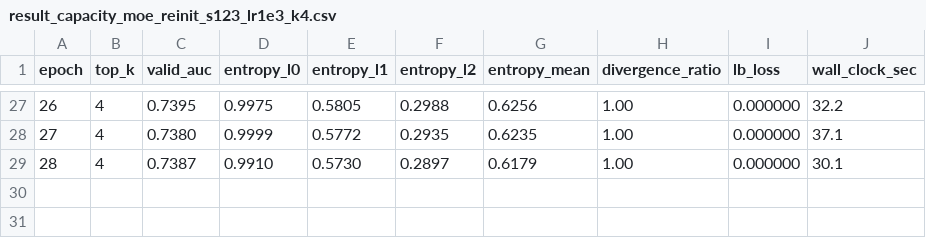
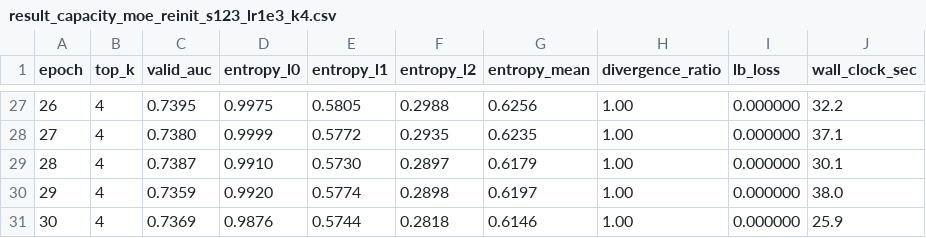
Before and after one commit to fabfish/LFM4Ads, a CSV file: result_capacity_moe_reinit_s123_lr1e3_k4.csv, drawn as a sheet; only a part is shown, gaps mark what is left out.

```diff
--- a/result_capacity_moe_reinit_s123_lr1e3_k4.csv
+++ b/result_capacity_moe_reinit_s123_lr1e3_k4.csv
@@ -29 +29,3 @@ epoch,top_k,valid_auc,entropy_l0,entropy_l1,entropy_l2,entropy_mean,divergence_r
 28,4,0.7387,0.9910,0.5730,0.2897,0.6179,1.00,0.000000,30.1
+29,4,0.7359,0.9920,0.5774,0.2898,0.6197,1.00,0.000000,38.0
+30,4,0.7369,0.9876,0.5744,0.2818,0.6146,1.00,0.000000,25.9
```
Also changed, not shown: result_capacity_moe_reinit_s123_lr1e3_k2.csv, result_capacity_moe_reinit_s123_lr2e4_k2.csv, 26 other files.
